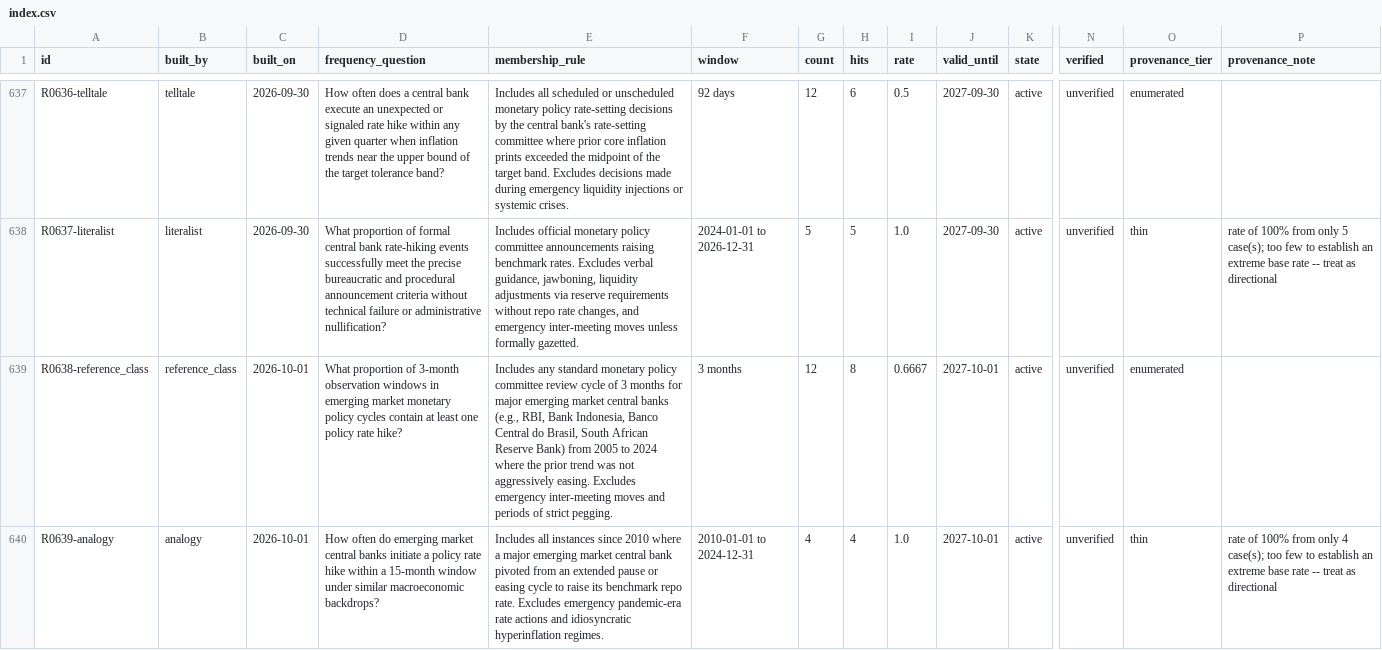
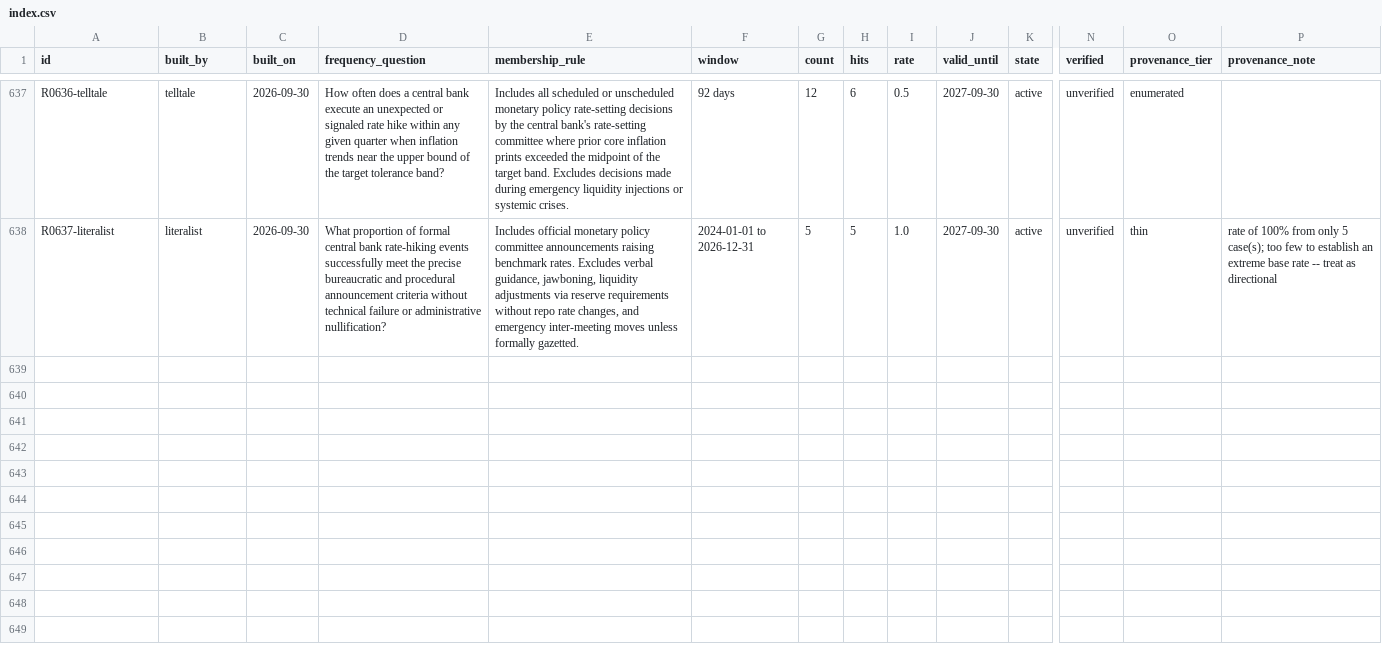
Before and after one commit to Aakash10867/SUPERFORECASTER, a CSV file: data/reference/index.csv, drawn as a sheet; only a part is shown, gaps mark what is left out; rows hold the shown columns only; the diff covers the shown part only; the diff names each change by its address in the sheet, - before the commit and + after, or states it on an @@ line.

```diff
--- a/data/reference/index.csv
+++ b/data/reference/index.csv
-row 639: R0638-reference_class | reference_class | 2026-10-01 | What proportion of 3-month observation windows in emerging market monetary policy cycles contain at least one policy rate hike? | Includes any standard monetary policy committee review cycle of 3 months for major emerging market central banks (e.g., RBI, Bank Indonesia, Banco Central do Brasil, South African Reserve Bank) from 2005 to 2024 where the prior trend was not aggressively easing. Excludes emergency inter-meeting moves and periods of strict pegging. | 3 months | 12 | 8 | 0.6667 | 2027-10-01 | active | unverified | enumerated
-row 640: R0639-analogy | analogy | 2026-10-01 | How often do emerging market central banks initiate a policy rate hike within a 15-month window under similar macroeconomic backdrops? | Includes all instances since 2010 where a major emerging market central bank pivoted from an extended pause or easing cycle to raise its benchmark repo rate. Excludes emergency pandemic-era rate actions and idiosyncratic hyperinflation regimes. | 2010-01-01 to 2024-12-31 | 4 | 4 | 1.0 | 2027-10-01 | active | unverified | thin | rate of 100% from only 4 case(s); too few to establish an extreme base rate -- treat as directional
```
Also changed, not shown: 5 removed rows elsewhere in this file, data/diagnostics.csv, data/lens_outputs.csv, 42 other files.
